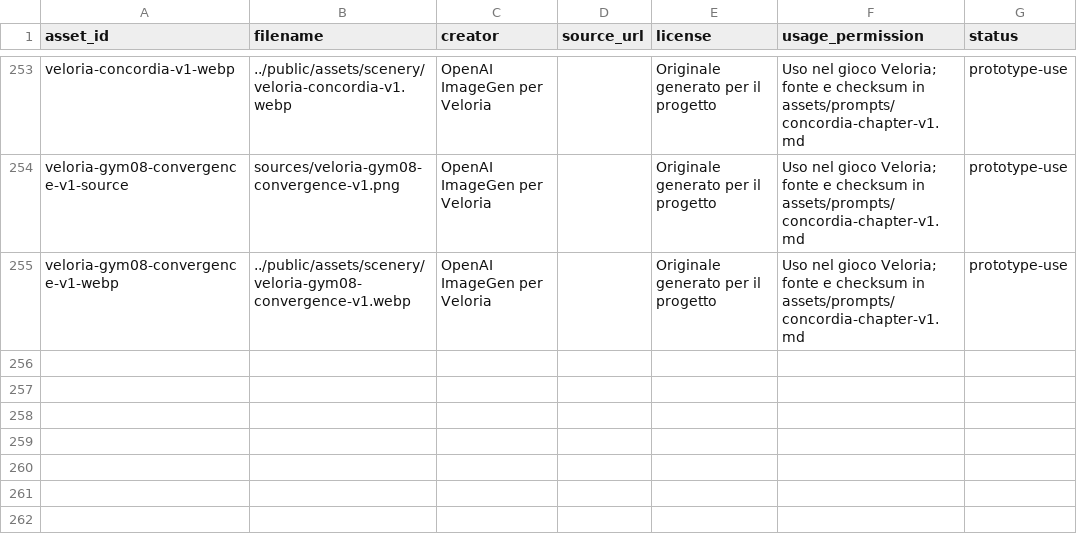
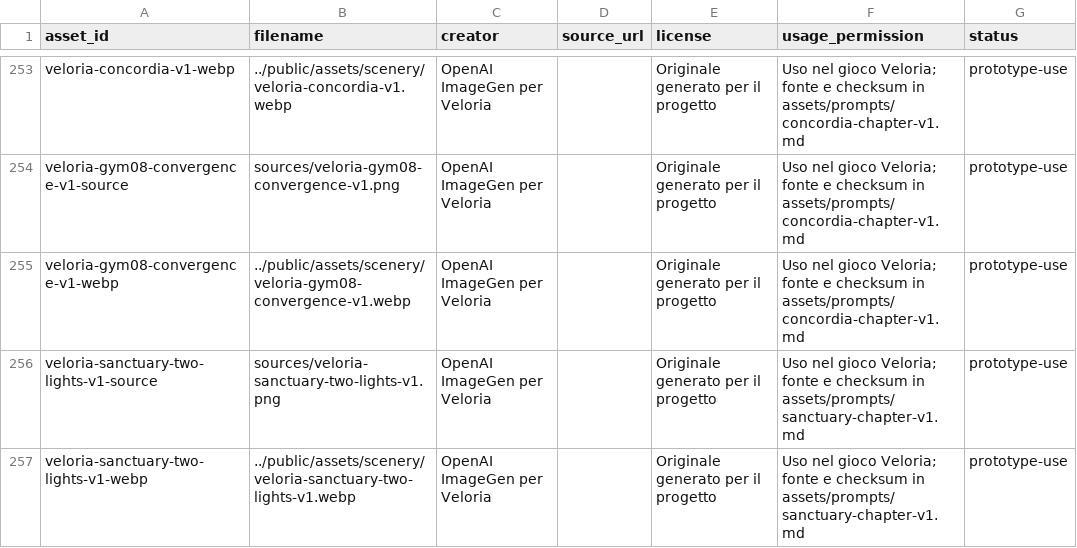
Before and after one commit to Jacoporusso/veloria, a CSV file: assets/ASSET_REGISTER.csv, drawn as a sheet; only a part is shown, gaps mark what is left out.

Commit message:
feat: restore resonance in the Sanctuary of Two Lights

```diff
--- a/assets/ASSET_REGISTER.csv
+++ b/assets/ASSET_REGISTER.csv
@@ -255 +255,3 @@ veloria-gym08-convergence-v1-source,sources/veloria-gym08-convergence-v1.png,Ope
 veloria-gym08-convergence-v1-webp,../public/assets/scenery/veloria-gym08-convergence-v1.webp,OpenAI ImageGen per Veloria,,Originale generato per il progetto,Uso nel gioco Veloria; fonte e checksum in assets/prompts/concordia-chapter-v1.md,prototype-use
+veloria-sanctuary-two-lights-v1-source,sources/veloria-sanctuary-two-lights-v1.png,OpenAI ImageGen per Veloria,,Originale generato per il progetto,Uso nel gioco Veloria; fonte e checksum in assets/prompts/sanctuary-chapter-v1.md,prototype-use
+veloria-sanctuary-two-lights-v1-webp,../public/assets/scenery/veloria-sanctuary-two-lights-v1.webp,OpenAI ImageGen per Veloria,,Originale generato per il progetto,Uso nel gioco Veloria; fonte e checksum in assets/prompts/sanctuary-chapter-v1.md,prototype-use
```
Also changed, not shown: 27 other files.
